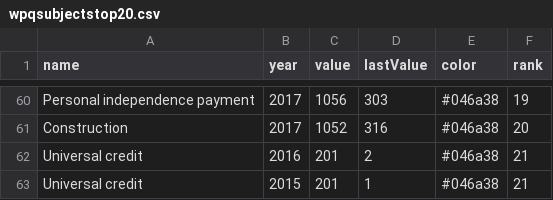
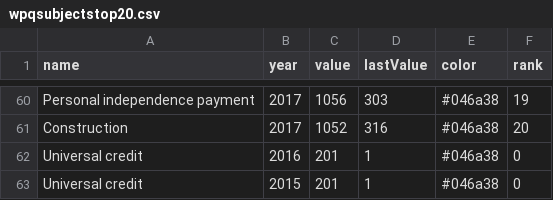
Before and after one commit to Mognar/parly-data, a CSV file: wpqsubjectstop20.csv, drawn as a sheet; only a part is shown, gaps mark what is left out.

Commit message:
Update wpqsubjectstop20.csv

```diff
--- a/wpqsubjectstop20.csv
+++ b/wpqsubjectstop20.csv
@@ -61,3 +61,3 @@ Personal independence payment,2017,1056,303,#046a38,19
 Construction,2017,1052,316,#046a38,20
-Universal credit,2016,201,2,#046a38,21
-Universal credit,2015,201,1,#046a38,21
+Universal credit,2016,201,1,#046a38,0
+Universal credit,2015,201,1,#046a38,0
```
